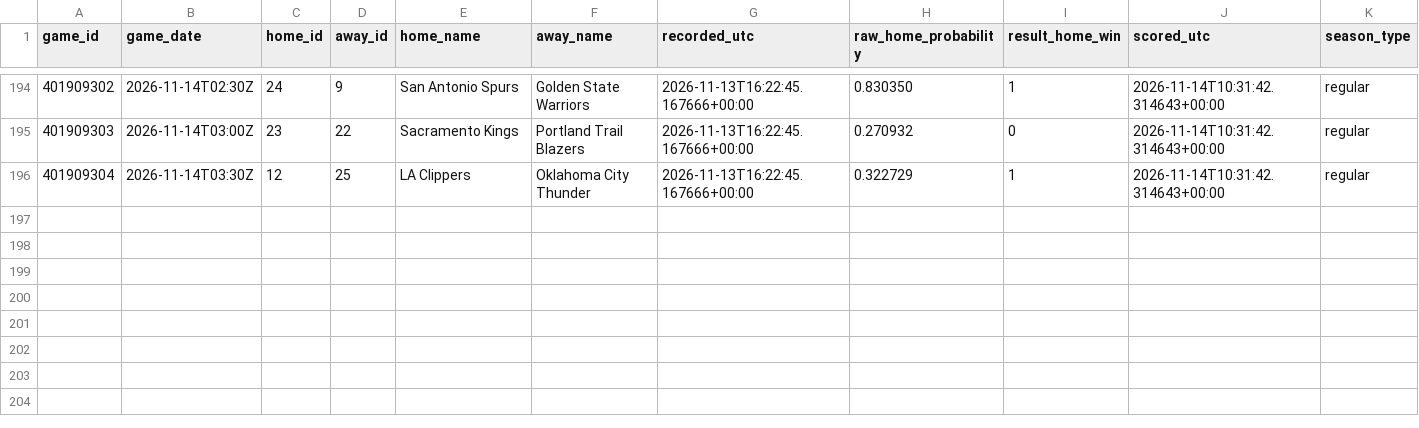
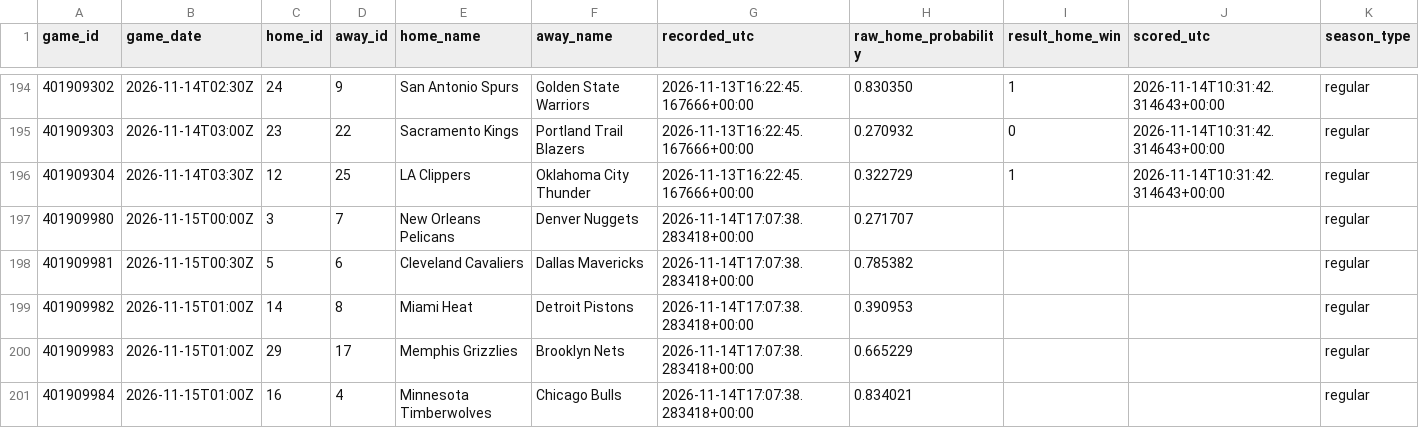
Before and after one commit to hpsyntheticoilsusa-gif/kalshi-ai-paper-trader, a CSV file: data/nba_forward_predictions.csv, drawn as a sheet; only a part is shown, gaps mark what is left out; the diff names each change by its address in the sheet, - before the commit and + after, or states it on an @@ line.

```diff
--- a/data/nba_forward_predictions.csv
+++ b/data/nba_forward_predictions.csv
+row 197: 401909980 | 2026-11-15T00:00Z | 3 | 7 | New Orleans Pelicans | Denver Nuggets | 2026-11-14T17:07:38.283418+00:00 | 0.271707 |  |  | regular
+row 198: 401909981 | 2026-11-15T00:30Z | 5 | 6 | Cleveland Cavaliers | Dallas Mavericks | 2026-11-14T17:07:38.283418+00:00 | 0.785382 |  |  | regular
+row 199: 401909982 | 2026-11-15T01:00Z | 14 | 8 | Miami Heat | Detroit Pistons | 2026-11-14T17:07:38.283418+00:00 | 0.390953 |  |  | regular
+row 200: 401909983 | 2026-11-15T01:00Z | 29 | 17 | Memphis Grizzlies | Brooklyn Nets | 2026-11-14T17:07:38.283418+00:00 | 0.665229 |  |  | regular
+row 201: 401909984 | 2026-11-15T01:00Z | 16 | 4 | Minnesota Timberwolves | Chicago Bulls | 2026-11-14T17:07:38.283418+00:00 | 0.834021 |  |  | regular
```
Also changed, not shown: data/weather_candidates.csv, data/weather_outcomes.csv, 18 other files.
